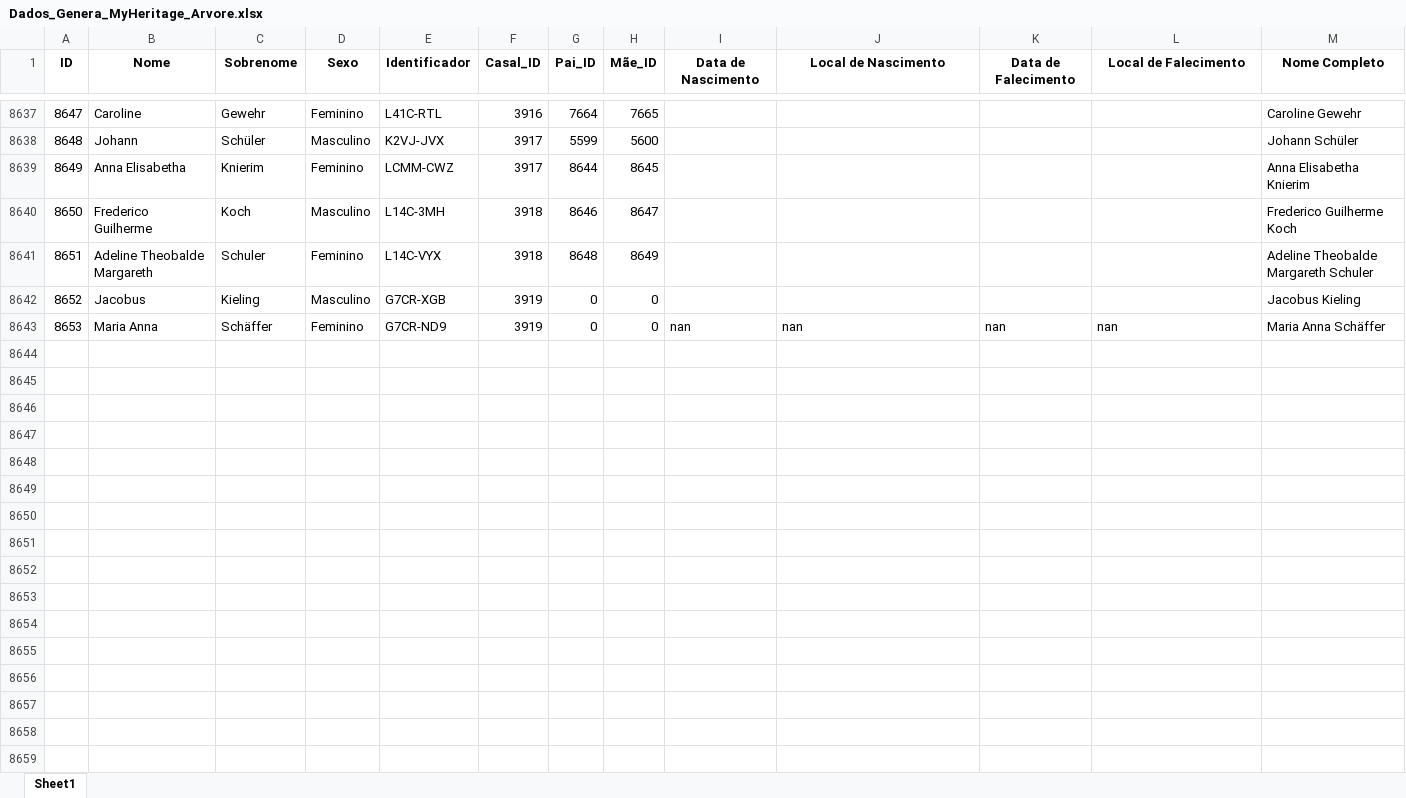
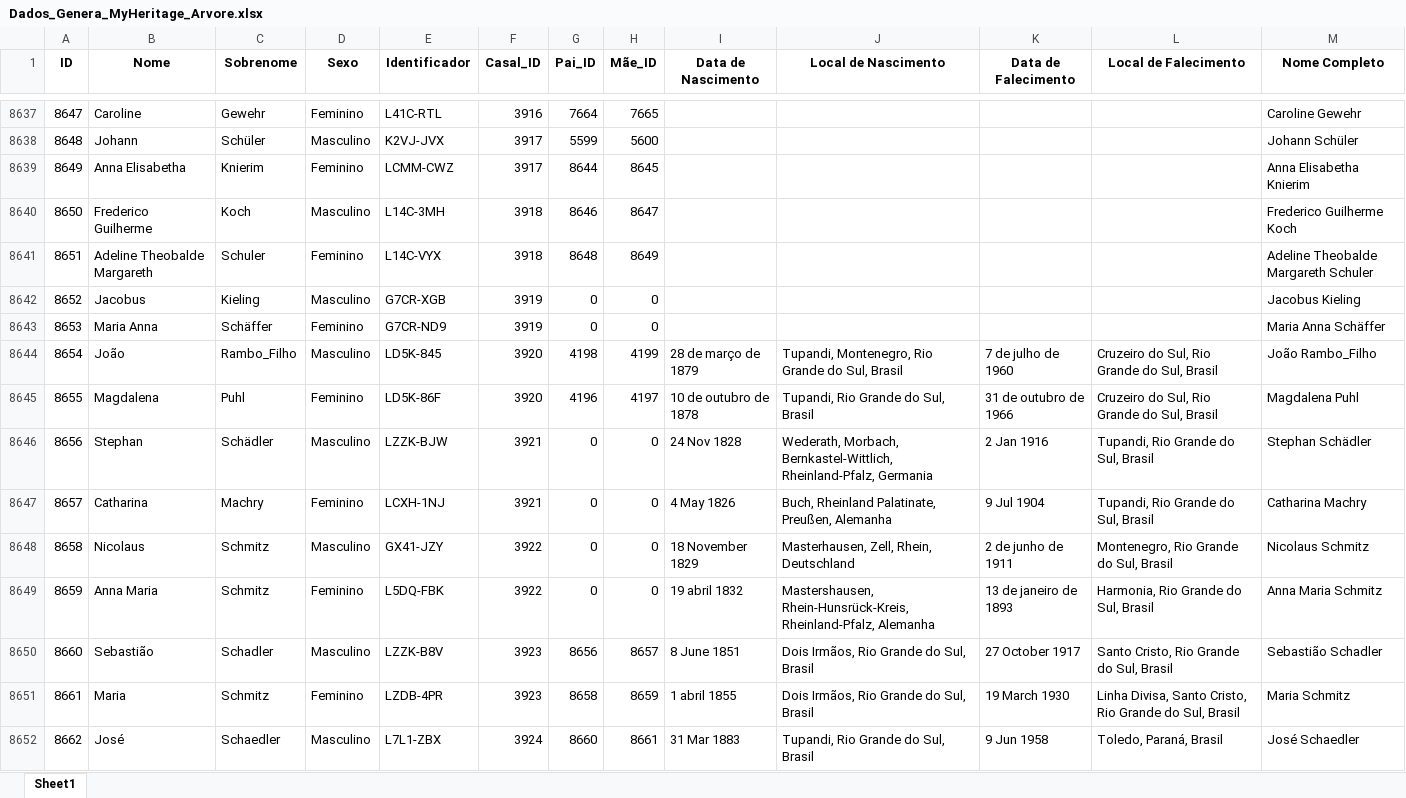
Before and after one commit to FernandoBC23/Projeto_Genetica_Teste, an Excel workbook: datasets/Dados_Genera_MyHeritage_Arvore.xlsx, sheet Sheet1, drawn as a sheet; only a part is shown, gaps mark what is left out; values as stored, in another font and other column widths than the file's, no borders; the diff covers the shown part only; the diff names each change by its address in the sheet, - before the commit and + after, or states it on an @@ line.

Commit message:
Update Base de Dados
Atualização da base de dados.

```diff
--- a/datasets/Dados_Genera_MyHeritage_Arvore.xlsx (sheet Sheet1)
+++ b/datasets/Dados_Genera_MyHeritage_Arvore.xlsx (sheet Sheet1)
-I8643 (Data de Nascimento): nan
+I8643 (Data de Nascimento): (empty)
-J8643 (Local de Nascimento): nan
+J8643 (Local de Nascimento): (empty)
-K8643 (Data de Falecimento): nan
+K8643 (Data de Falecimento): (empty)
-L8643 (Local de Falecimento): nan
+L8643 (Local de Falecimento): (empty)
+row 8644: 8654 | João | Rambo_Filho | Masculino | LD5K-845 | 3920 | 4198 | 4199 | 28 de março de 1879 | Tupandi, Montenegro, Rio Grande do Sul, Brasil | 7 de julho de 1960 | Cruzeiro do Sul, Rio Grande do Sul, Brasil | João Rambo_Filho
+row 8645: 8655 | Magdalena | Puhl | Feminino | LD5K-86F | 3920 | 4196 | 4197 | 10 de outubro de 1878 | Tupandi, Rio Grande do Sul, Brasil | 31 de outubro de 1966 | Cruzeiro do Sul, Rio Grande do Sul, Brasil | Magdalena Puhl
+row 8646: 8656 | Stephan | Schädler | Masculino | LZZK-BJW | 3921 | 0 | 0 | 24 Nov 1828 | Wederath, Morbach, Bernkastel-Wittlich, Rheinland-Pfalz, Germania | 2 Jan 1916 | Tupandi, Rio Grande do Sul, Brasil | Stephan Schädler
+row 8647: 8657 | Catharina | Machry | Feminino | LCXH-1NJ | 3921 | 0 | 0 | 4 May 1826 | Buch, Rheinland Palatinate, Preußen, Alemanha | 9 Jul 1904 | Tupandi, Rio Grande do Sul, Brasil | Catharina Machry
+row 8648: 8658 | Nicolaus | Schmitz | Masculino | GX41-JZY | 3922 | 0 | 0 | 18 November 1829 | Masterhausen, Zell, Rhein, Deutschland | 2 de junho de 1911 | Montenegro, Rio Grande do Sul, Brasil | Nicolaus Schmitz
+row 8649: 8659 | Anna Maria | Schmitz | Feminino | L5DQ-FBK | 3922 | 0 | 0 | 19 abril 1832 | Mastershausen, Rhein-Hunsrück-Kreis, Rheinland-Pfalz, Alemanha | 13 de janeiro de 1893 | Harmonia, Rio Grande do Sul, Brasil | Anna Maria Schmitz
+row 8650: 8660 | Sebastião | Schadler | Masculino | LZZK-B8V | 3923 | 8656 | 8657 | 8 June 1851 | Dois Irmãos, Rio Grande do Sul, Brasil | 27 October 1917 | Santo Cristo, Rio Grande do Sul, Brasil | Sebastião Schadler
+row 8651: 8661 | Maria | Schmitz | Feminino | LZDB-4PR | 3923 | 8658 | 8659 | 1 abril 1855 | Dois Irmãos, Rio Grande do Sul, Brasil | 19 March 1930 | Linha Divisa, Santo Cristo, Rio Grande do Sul, Brasil | Maria Schmitz
+row 8652: 8662 | José | Schaedler | Masculino | L7L1-ZBX | 3924 | 8660 | 8661 | 31 Mar 1883 | Tupandi, Rio Grande do Sul, Brasil | 9 Jun 1958 | Toledo, Paraná, Brasil | José Schaedler
```
Also changed, not shown: 9 added rows elsewhere in this sheet.
